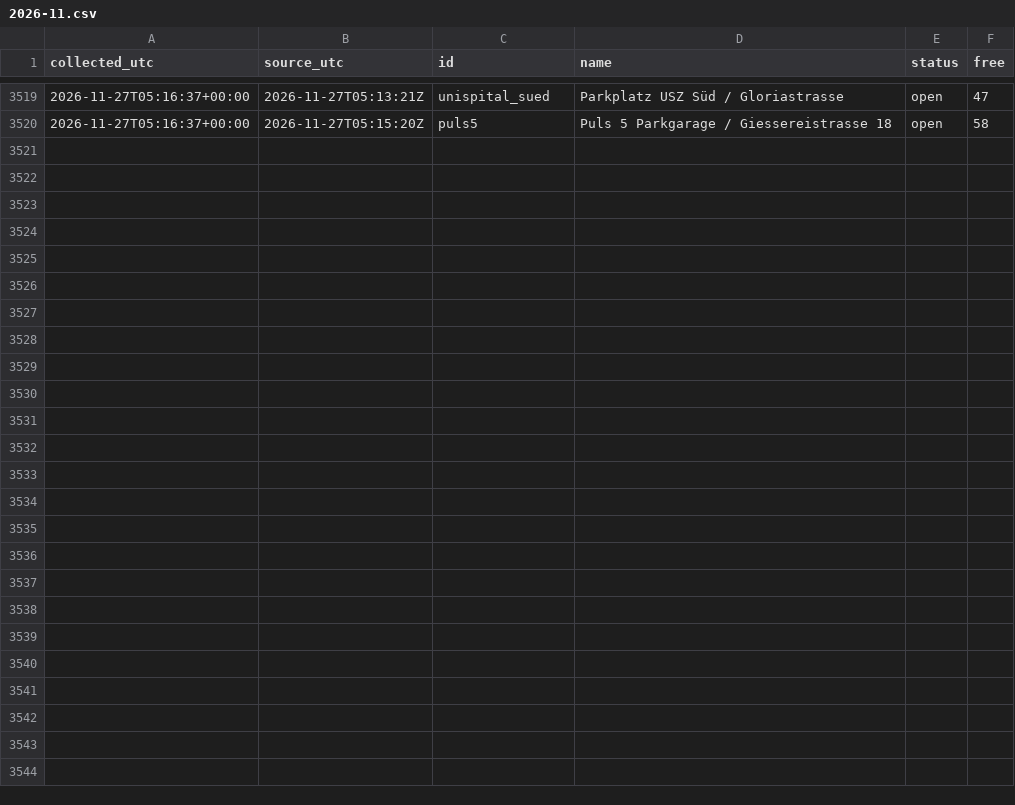
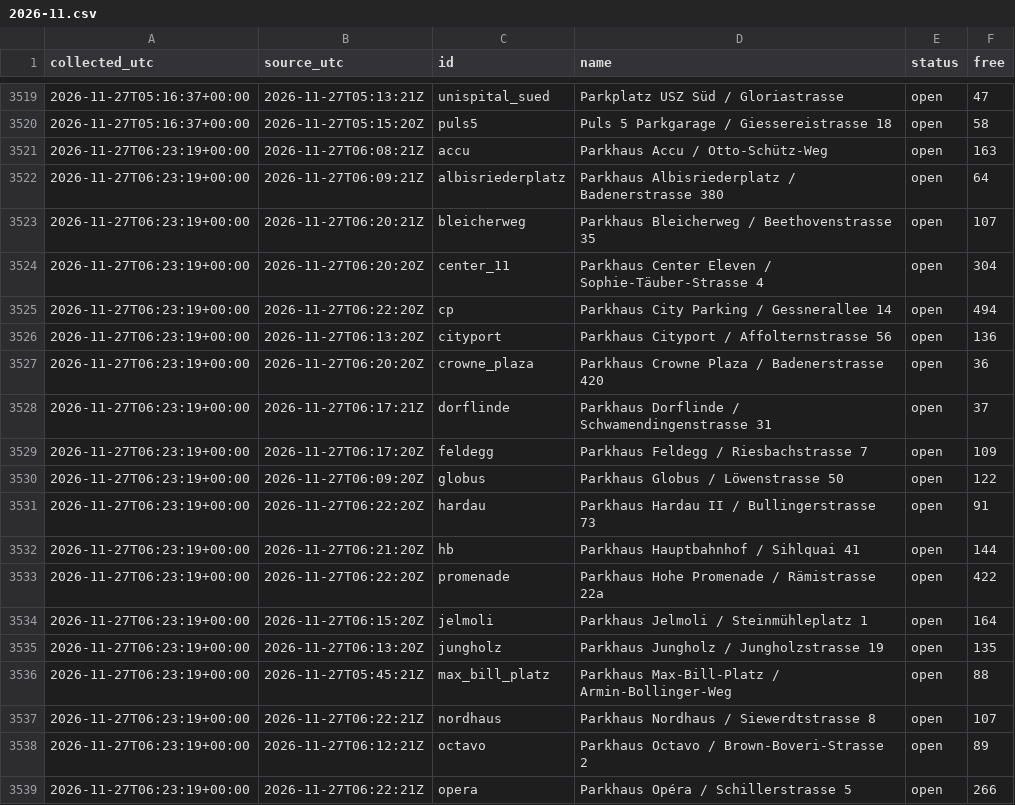
Before and after one commit to mrvn63/Parkdaten, a CSV file: data/zuerich/2026-11.csv, drawn as a sheet; only a part is shown, gaps mark what is left out; the diff covers the shown part only.

```diff
--- a/data/zuerich/2026-11.csv
+++ b/data/zuerich/2026-11.csv
@@ -3520 +3520,20 @@ collected_utc,source_utc,id,name,status,free
 2026-11-27T05:16:37+00:00,2026-11-27T05:15:20Z,puls5,Puls 5 Parkgarage / Giessereistrasse 18,open,58
+2026-11-27T06:23:19+00:00,2026-11-27T06:08:21Z,accu,Parkhaus Accu / Otto-Schütz-Weg,open,163
+2026-11-27T06:23:19+00:00,2026-11-27T06:09:21Z,albisriederplatz,Parkhaus Albisriederplatz / Badenerstrasse 380,open,64
+2026-11-27T06:23:19+00:00,2026-11-27T06:20:21Z,bleicherweg,Parkhaus Bleicherweg / Beethovenstrasse 35,open,107
+2026-11-27T06:23:19+00:00,2026-11-27T06:20:20Z,center_11,Parkhaus Center Eleven / Sophie-Täuber-Strasse 4,open,304
+2026-11-27T06:23:19+00:00,2026-11-27T06:22:20Z,cp,Parkhaus City Parking / Gessnerallee 14,open,494
+2026-11-27T06:23:19+00:00,2026-11-27T06:13:20Z,cityport,Parkhaus Cityport / Affolternstrasse 56,open,136
+2026-11-27T06:23:19+00:00,2026-11-27T06:20:20Z,crowne_plaza,Parkhaus Crowne Plaza / Badenerstrasse 420,open,36
+2026-11-27T06:23:19+00:00,2026-11-27T06:17:21Z,dorflinde,Parkhaus Dorflinde / Schwamendingenstrasse 31,open,37
+2026-11-27T06:23:19+00:00,2026-11-27T06:17:20Z,feldegg,Parkhaus Feldegg / Riesbachstrasse 7,open,109
+2026-11-27T06:23:19+00:00,2026-11-27T06:09:20Z,globus,Parkhaus Globus / Löwenstrasse 50,open,122
+2026-11-27T06:23:19+00:00,2026-11-27T06:22:20Z,hardau,Parkhaus Hardau II / Bullingerstrasse 73,open,91
+2026-11-27T06:23:19+00:00,2026-11-27T06:21:20Z,hb,Parkhaus Hauptbahnhof / Sihlquai 41,open,144
+2026-11-27T06:23:19+00:00,2026-11-27T06:22:20Z,promenade,Parkhaus Hohe Promenade / Rämistrasse 22a,open,422
+2026-11-27T06:23:19+00:00,2026-11-27T06:15:20Z,jelmoli,Parkhaus Jelmoli / Steinmühleplatz 1,open,164
+2026-11-27T06:23:19+00:00,2026-11-27T06:13:20Z,jungholz,Parkhaus Jungholz / Jungholzstrasse 19,open,135
+2026-11-27T06:23:19+00:00,2026-11-27T05:45:21Z,max_bill_platz,Parkhaus Max-Bill-Platz / Armin-Bollinger-Weg,open,88
+2026-11-27T06:23:19+00:00,2026-11-27T06:22:21Z,nordhaus,Parkhaus Nordhaus / Siewerdtstrasse 8,open,107
+2026-11-27T06:23:19+00:00,2026-11-27T06:12:21Z,octavo,Parkhaus Octavo / Brown-Boveri-Strasse 2,open,89
+2026-11-27T06:23:19+00:00,2026-11-27T06:22:21Z,opera,Parkhaus Opéra / Schillerstrasse 5,open,266
```
Also changed, not shown: 13 added rows elsewhere in this file, data/basel/2026-11.csv, 3 other files.
